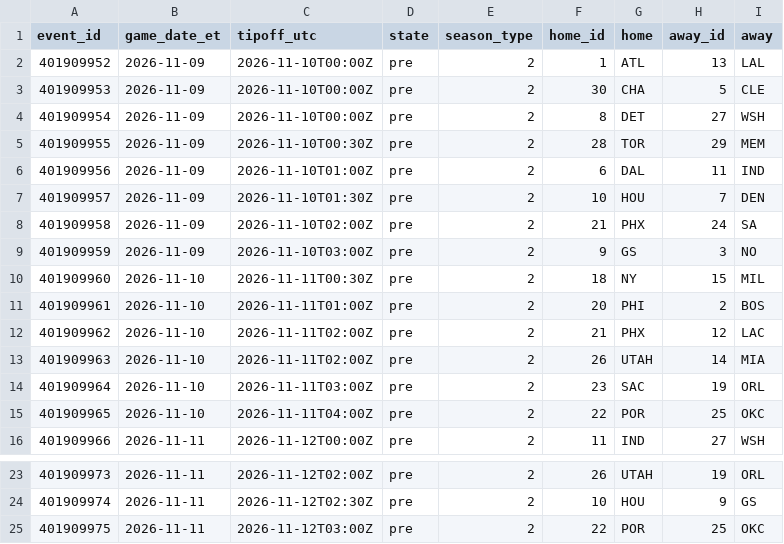
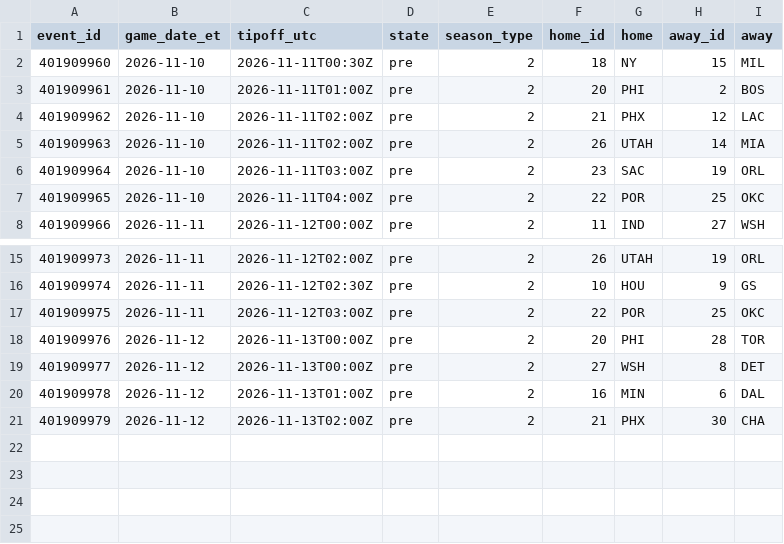
Before and after one commit to ryan7zoom/nba-props, a CSV file: data/schedule.csv, drawn as a sheet; only a part is shown, gaps mark what is left out; removed rows and columns are numbered as before the commit, all else as after; the diff names each change by its address in the sheet, - before the commit and + after, or states it on an @@ line.

```diff
--- a/data/schedule.csv
+++ b/data/schedule.csv
-row 2: 401909952 | 2026-11-09 | 2026-11-10T00:00Z | pre | 2 | 1 | ATL | 13 | LAL
-row 3: 401909953 | 2026-11-09 | 2026-11-10T00:00Z | pre | 2 | 30 | CHA | 5 | CLE
-row 4: 401909954 | 2026-11-09 | 2026-11-10T00:00Z | pre | 2 | 8 | DET | 27 | WSH
-row 5: 401909955 | 2026-11-09 | 2026-11-10T00:30Z | pre | 2 | 28 | TOR | 29 | MEM
-row 6: 401909956 | 2026-11-09 | 2026-11-10T01:00Z | pre | 2 | 6 | DAL | 11 | IND
-row 7: 401909957 | 2026-11-09 | 2026-11-10T01:30Z | pre | 2 | 10 | HOU | 7 | DEN
-row 8: 401909958 | 2026-11-09 | 2026-11-10T02:00Z | pre | 2 | 21 | PHX | 24 | SA
-row 9: 401909959 | 2026-11-09 | 2026-11-10T03:00Z | pre | 2 | 9 | GS | 3 | NO
+row 18: 401909976 | 2026-11-12 | 2026-11-13T00:00Z | pre | 2 | 20 | PHI | 28 | TOR
+row 19: 401909977 | 2026-11-12 | 2026-11-13T00:00Z | pre | 2 | 27 | WSH | 8 | DET
+row 20: 401909978 | 2026-11-12 | 2026-11-13T01:00Z | pre | 2 | 16 | MIN | 6 | DAL
+row 21: 401909979 | 2026-11-12 | 2026-11-13T02:00Z | pre | 2 | 21 | PHX | 30 | CHA
```
Also changed, not shown: data/defense_effects.csv, data/injuries_latest.csv, 29 other files.
